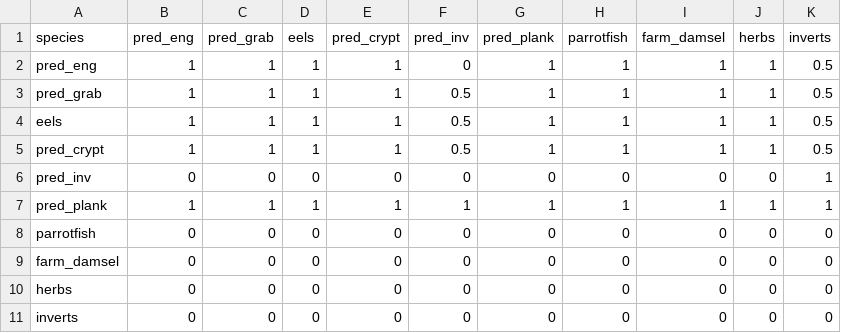
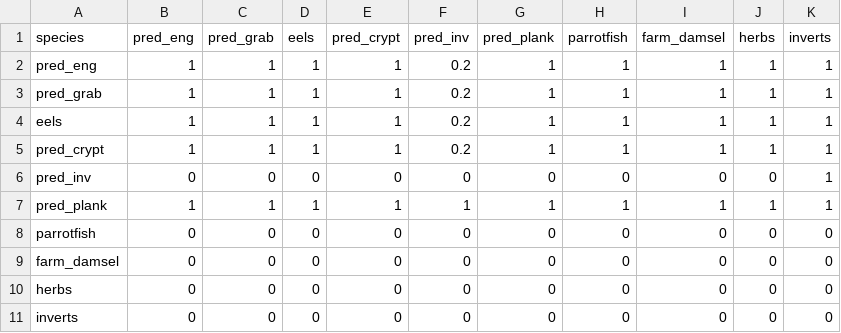
Before and after one commit to cmbeese/mizerReef, a CSV file: inst/cbn_interaction.csv, drawn as a sheet.

```diff
--- a/inst/cbn_interaction.csv
+++ b/inst/cbn_interaction.csv
@@ -1,6 +1,6 @@
 species,pred_eng,pred_grab,eels,pred_crypt,pred_inv,pred_plank,parrotfish,farm_damsel,herbs,inverts
-pred_eng,1,1,1,1,0,1,1,1,1,0.5
-pred_grab,1,1,1,1,0.5,1,1,1,1,0.5
-eels,1,1,1,1,0.5,1,1,1,1,0.5
-pred_crypt,1,1,1,1,0.5,1,1,1,1,0.5
+pred_eng,1,1,1,1,0.2,1,1,1,1,1
+pred_grab,1,1,1,1,0.2,1,1,1,1,1
+eels,1,1,1,1,0.2,1,1,1,1,1
+pred_crypt,1,1,1,1,0.2,1,1,1,1,1
 pred_inv,0,0,0,0,0,0,0,0,0,1
```
Also changed, not shown: inst/karpata_10plus.csv, 2 other files.
